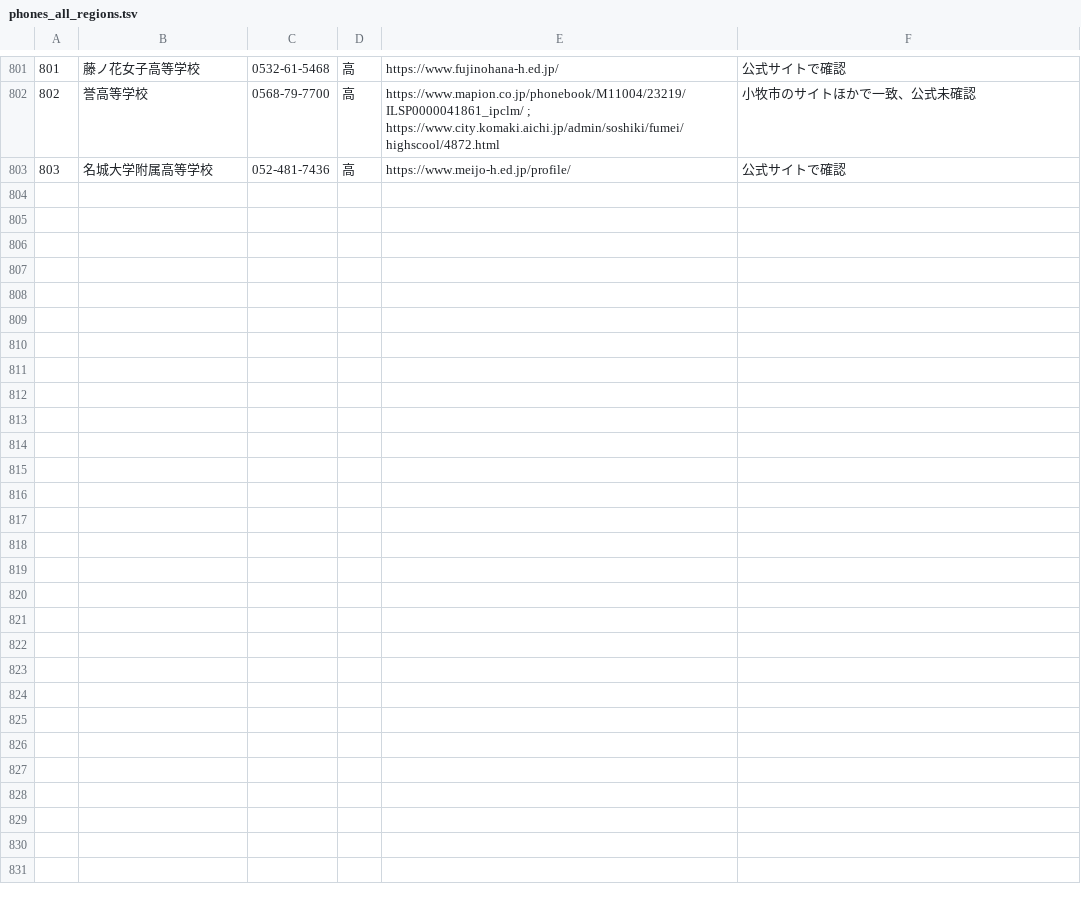
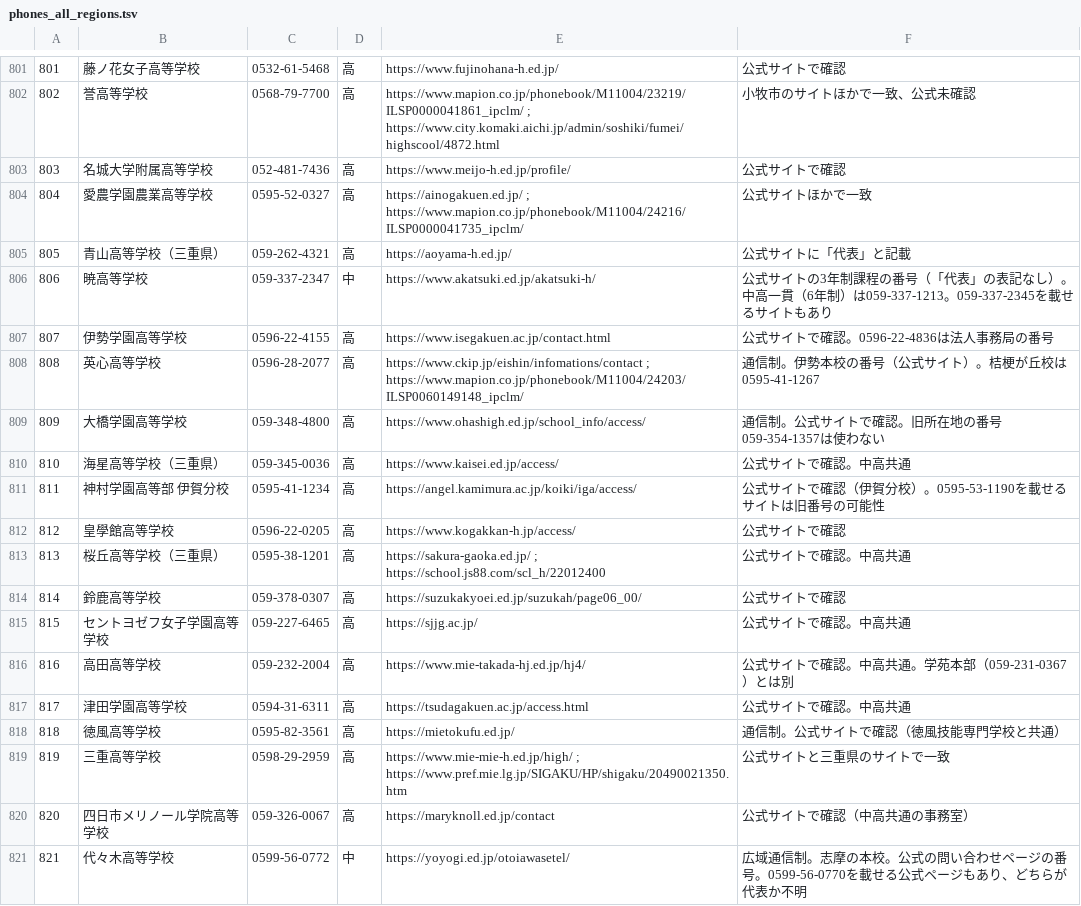
Before and after one commit to rshoji-blip/syoji, a TSV file: call-list/phones_all_regions.tsv, drawn as a sheet; only a part is shown, gaps mark what is left out.

```diff
--- a/call-list/phones_all_regions.tsv
+++ b/call-list/phones_all_regions.tsv
@@ -803 +803,19 @@
 803	名城大学附属高等学校	052-481-7436	高	https://www.meijo-h.ed.jp/profile/	公式サイトで確認
+804	愛農学園農業高等学校	0595-52-0327	高	https://ainogakuen.ed.jp/ ; https://www.mapion.co.jp/phonebook/M11004/24216/ILSP0000041735_ipclm/	公式サイトほかで一致
+805	青山高等学校（三重県）	059-262-4321	高	https://aoyama-h.ed.jp/	公式サイトに「代表」と記載
+806	暁高等学校	059-337-2347	中	https://www.akatsuki.ed.jp/akatsuki-h/	公式サイトの3年制課程の番号（「代表」の表記なし）。中高一貫（6年制）は059-337-1213。059-337-2345を載せるサイトもあり
+807	伊勢学園高等学校	0596-22-4155	高	https://www.isegakuen.ac.jp/contact.html	公式サイトで確認。0596-22-4836は法人事務局の番号
+808	英心高等学校	0596-28-2077	高	https://www.ckip.jp/eishin/infomations/contact ; https://www.mapion.co.jp/phonebook/M11004/24203/ILSP0060149148_ipclm/	通信制。伊勢本校の番号（公式サイト）。桔梗が丘校は0595-41-1267
+809	大橋学園高等学校	059-348-4800	高	https://www.ohashigh.ed.jp/school_info/access/	通信制。公式サイトで確認。旧所在地の番号059-354-1357は使わない
+810	海星高等学校（三重県）	059-345-0036	高	https://www.kaisei.ed.jp/access/	公式サイトで確認。中高共通
+811	神村学園高等部 伊賀分校	0595-41-1234	高	https://angel.kamimura.ac.jp/koiki/iga/access/	公式サイトで確認（伊賀分校）。0595-53-1190を載せるサイトは旧番号の可能性
+812	皇學館高等学校	0596-22-0205	高	https://www.kogakkan-h.jp/access/	公式サイトで確認
+813	桜丘高等学校（三重県）	0595-38-1201	高	https://sakura-gaoka.ed.jp/ ; https://school.js88.com/scl_h/22012400	公式サイトで確認。中高共通
+814	鈴鹿高等学校	059-378-0307	高	https://suzukakyoei.ed.jp/suzukah/page06_00/	公式サイトで確認
+815	セントヨゼフ女子学園高等学校	059-227-6465	高	https://sjjg.ac.jp/	公式サイトで確認。中高共通
+816	高田高等学校	059-232-2004	高	https://www.mie-takada-hj.ed.jp/hj4/	公式サイトで確認。中高共通。学苑本部（059-231-0367）とは別
+817	津田学園高等学校	0594-31-6311	高	https://tsudagakuen.ac.jp/access.html	公式サイトで確認。中高共通
+818	徳風高等学校	0595-82-3561	高	https://mietokufu.ed.jp/	通信制。公式サイトで確認（徳風技能専門学校と共通）
+819	三重高等学校	0598-29-2959	高	https://www.mie-mie-h.ed.jp/high/ ; https://www.pref.mie.lg.jp/SIGAKU/HP/shigaku/20490021350.htm	公式サイトと三重県のサイトで一致
+820	四日市メリノール学院高等学校	059-326-0067	高	https://maryknoll.ed.jp/contact	公式サイトで確認（中高共通の事務室）
+821	代々木高等学校	0599-56-0772	中	https://yoyogi.ed.jp/otoiawasetel/	広域通信制。志摩の本校。公式の問い合わせページの番号。0599-56-0770を載せる公式ページもあり、どちらが代表か不明
```
Also changed, not shown: call-list/all_regions.tsv, 5 other files.
